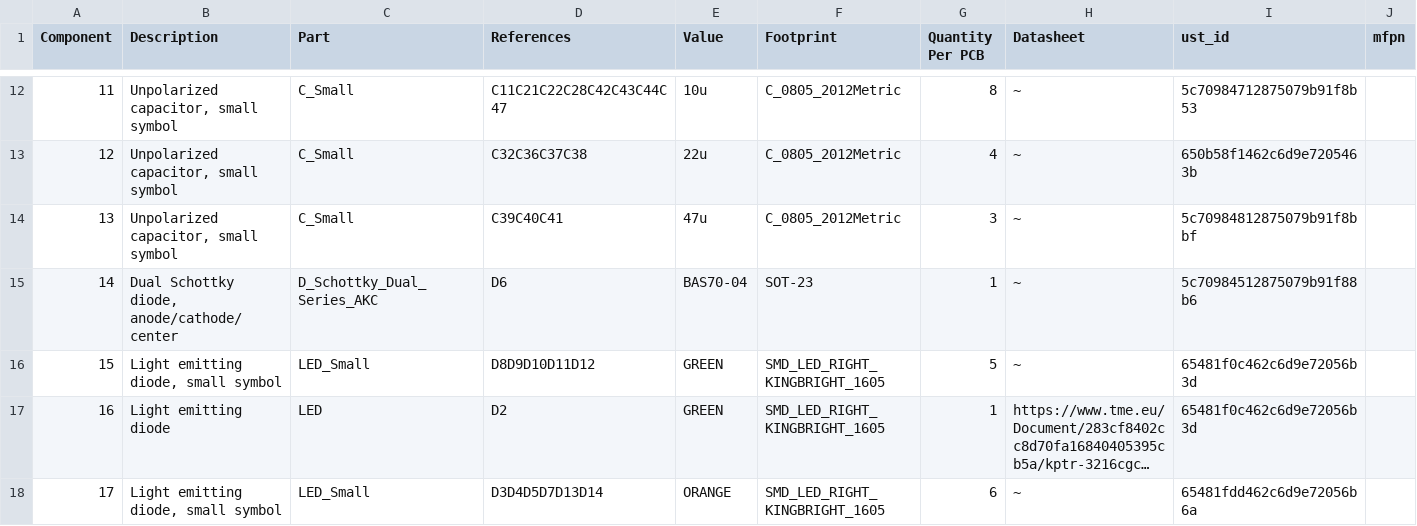
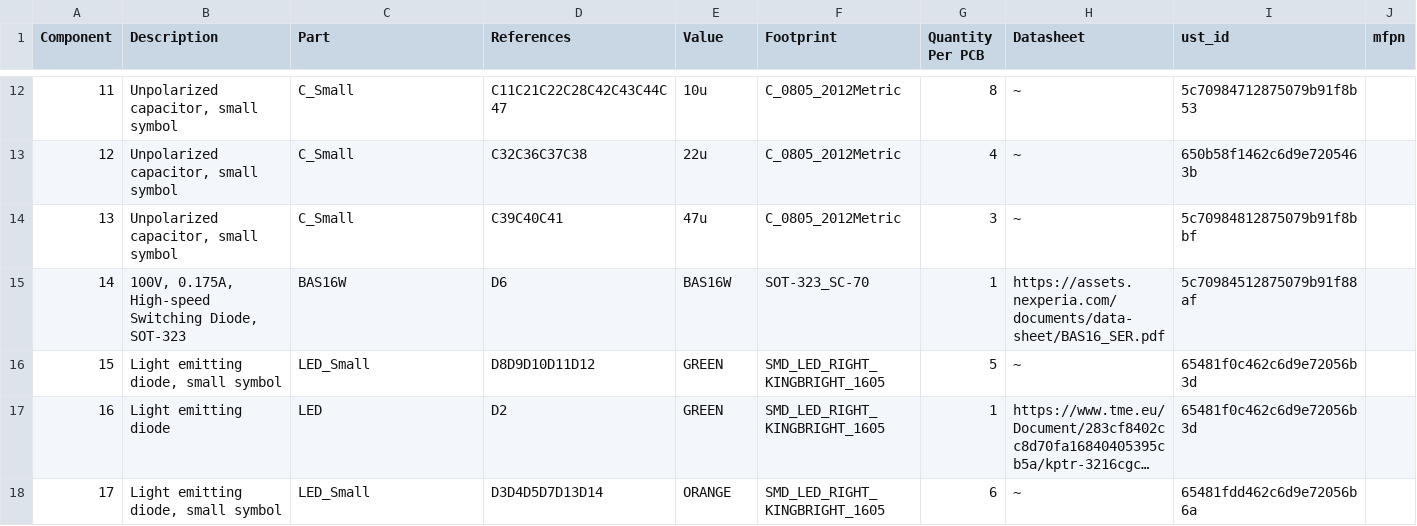
Before and after one commit to mlab-modules/BATDATUNIT01, a CSV file: hw/cam_profi/assembly/BATDATUNIT01-bom.csv, drawn as a sheet; only a part is shown, gaps mark what is left out; long unchanged cells end in …; the diff names each change by its address in the sheet, - before the commit and + after, or states it on an @@ line.

```diff
--- a/hw/cam_profi/assembly/BATDATUNIT01-bom.csv
+++ b/hw/cam_profi/assembly/BATDATUNIT01-bom.csv
-B15 (Description): Dual Schottky diode, anode/cathode/center
+B15 (Description): 100V, 0.175A, High-speed Switching Diode, SOT-323
-C15 (Part): D_Schottky_Dual_Series_AKC
+C15 (Part): BAS16W
-E15 (Value): BAS70-04
+E15 (Value): BAS16W
-F15 (Footprint): SOT-23
+F15 (Footprint): SOT-323_SC-70
-H15 (Datasheet): ~
+H15 (Datasheet): https://assets.nexperia.com/documents/data-sheet/BAS16_SER.pdf
-I15 (ust_id): 5c70984512875079b91f88b6
+I15 (ust_id): 5c70984512875079b91f88af
```
Also changed, not shown: hw/cam_profi/assembly/BATDATUNIT01-bom_nogroup.csv, hw/cam_profi/assembly/PnP/BATDATUNIT01_cpl_both_pos.csv, 38 other files.
